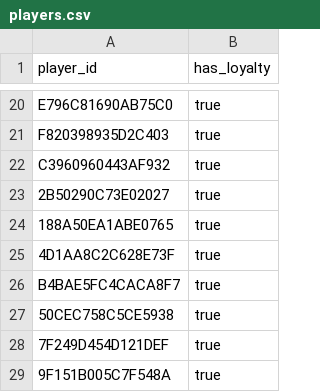
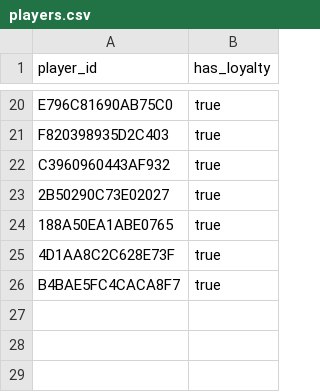
Before and after one commit to fr3ak2511/CS-Rewards-Bot, a CSV file: players.csv, drawn as a sheet; only a part is shown, gaps mark what is left out.

Commit message:
Update players.csv

```diff
--- a/players.csv
+++ b/players.csv
@@ -26,4 +26 @@ C3960960443AF932,true
 B4BAE5FC4CACA8F7,true
-50CEC758C5CE5938,true
-7F249D454D121DEF,true
-9F151B005C7F548A,true
```
